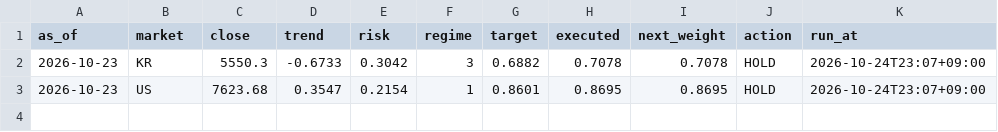
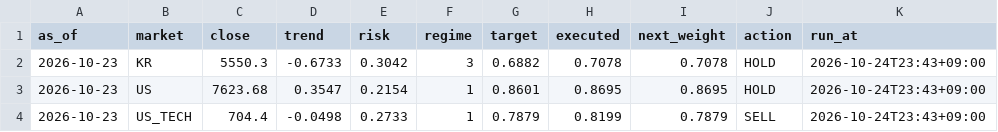
Before and after one commit to isk2026/beta-model, a CSV file: data/signal_log.csv, drawn as a sheet.

```diff
--- a/data/signal_log.csv
+++ b/data/signal_log.csv
@@ -1,3 +1,4 @@
 as_of,market,close,trend,risk,regime,target,executed,next_weight,action,run_at
-2026-10-23,KR,5550.3,-0.6733,0.3042,3,0.6882,0.7078,0.7078,HOLD,2026-10-24T23:07+09:00
-2026-10-23,US,7623.68,0.3547,0.2154,1,0.8601,0.8695,0.8695,HOLD,2026-10-24T23:07+09:00
+2026-10-23,KR,5550.3,-0.6733,0.3042,3,0.6882,0.7078,0.7078,HOLD,2026-10-24T23:43+09:00
+2026-10-23,US,7623.68,0.3547,0.2154,1,0.8601,0.8695,0.8695,HOLD,2026-10-24T23:43+09:00
+2026-10-23,US_TECH,704.4,-0.0498,0.2733,1,0.7879,0.8199,0.7879,SELL,2026-10-24T23:43+09:00
```
Also changed, not shown: 2 other files.
